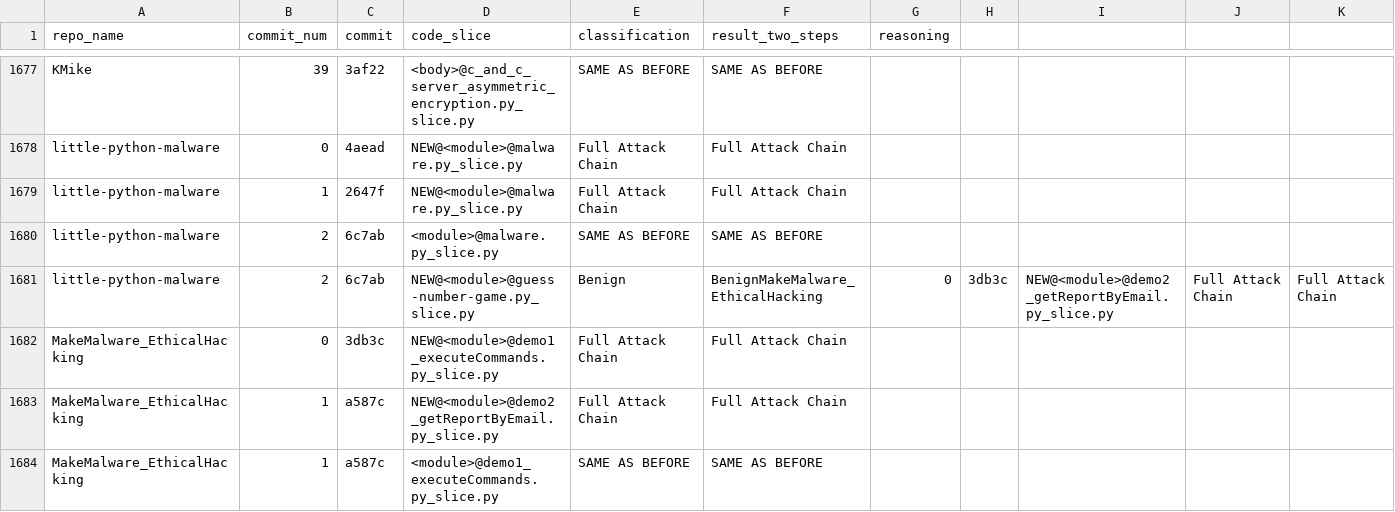
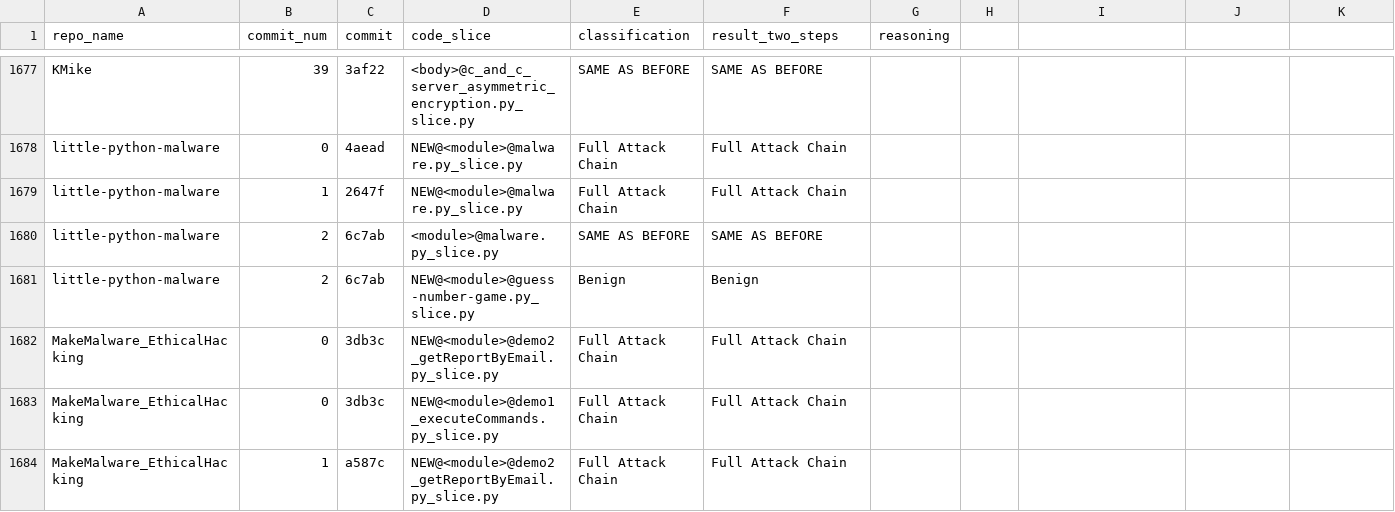
Before and after one commit to Rainnylxy/mal_update_detect, a CSV file: result_two_steps.csv, drawn as a sheet; only a part is shown, gaps mark what is left out; the shorter side is filled out with more unchanged rows.

```diff
--- a/result_two_steps.csv
+++ b/result_two_steps.csv
@@ -1680,3 +1680,4 @@ little-python-malware,1,2647f,NEW@<module>@malware.py_slice.py,Full Attack Chain
 little-python-malware,2,6c7ab,<module>@malware.py_slice.py,SAME AS BEFORE,SAME AS BEFORE
-little-python-malware,2,6c7ab,NEW@<module>@guess-number-game.py_slice.py,Benign,BenignMakeMalware_EthicalHacking,0,3db3c,NEW@<module>@demo2_getReportByEmail.py_slice.py,Full Attack Chain,Full Attack Chain
+little-python-malware,2,6c7ab,NEW@<module>@guess-number-game.py_slice.py,Benign,Benign
+MakeMalware_EthicalHacking,0,3db3c,NEW@<module>@demo2_getReportByEmail.py_slice.py,Full Attack Chain,Full Attack Chain
 MakeMalware_EthicalHacking,0,3db3c,NEW@<module>@demo1_executeCommands.py_slice.py,Full Attack Chain,Full Attack Chain
```
Also changed, not shown: 4 other files.
